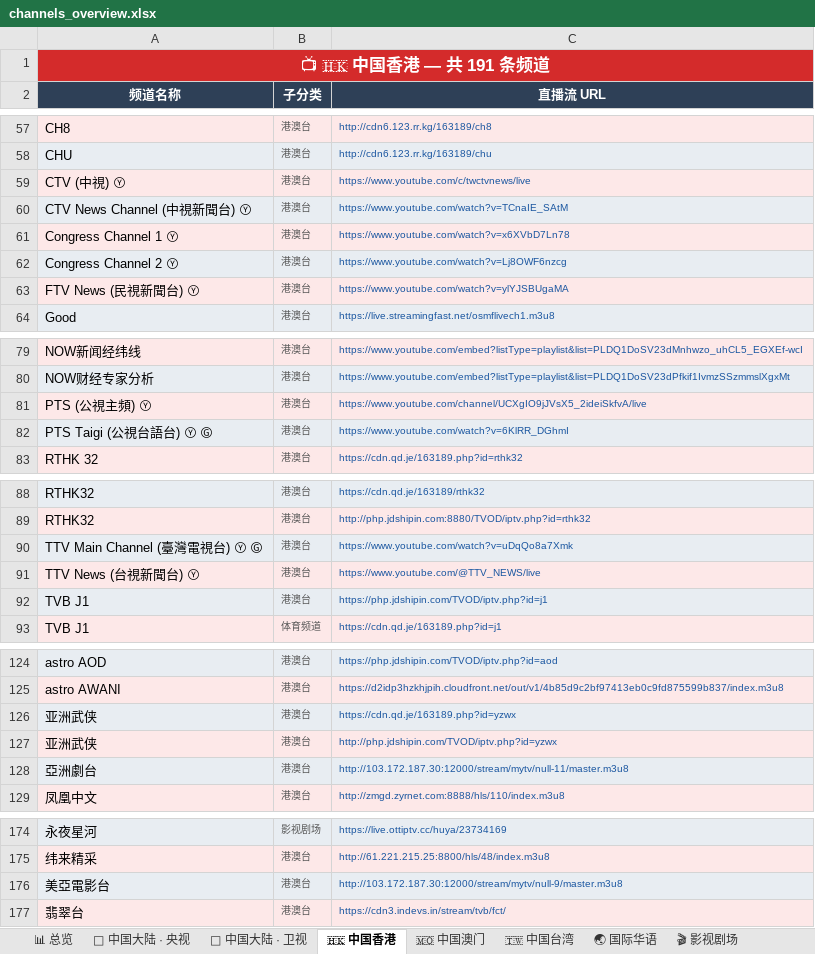
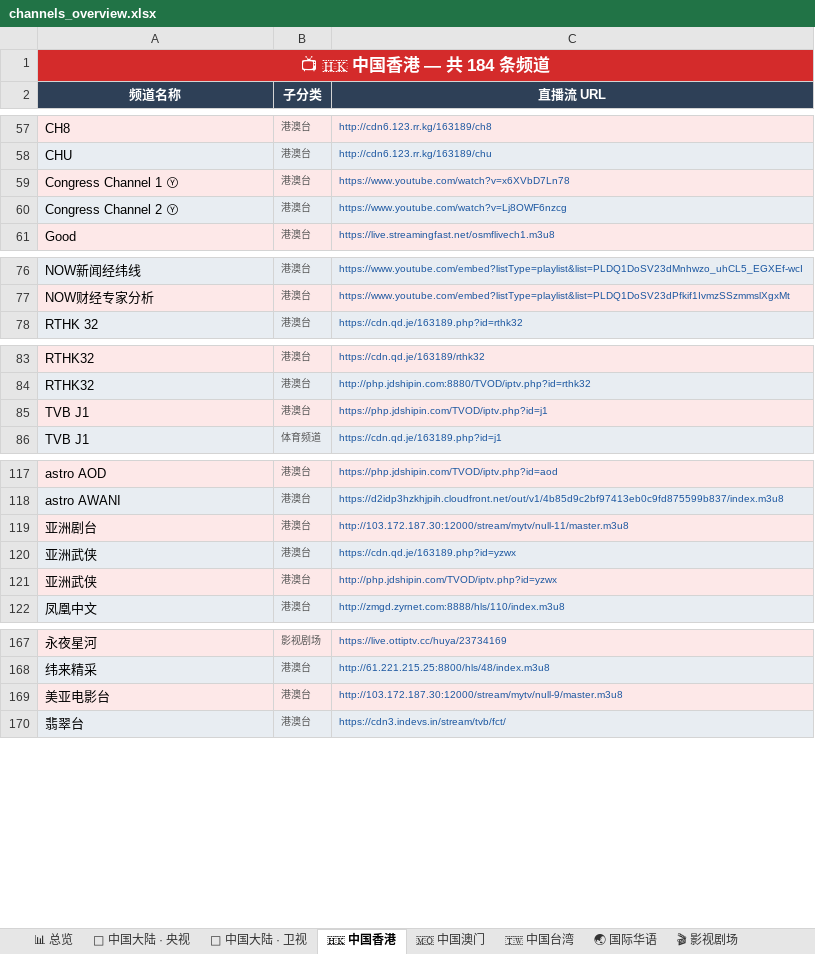
Before and after one commit to amazonjdshop/tv, an Excel workbook: channels_overview.xlsx, sheet 🇭🇰 中国香港, drawn as a sheet; only a part is shown, gaps mark what is left out; values as stored, in another font and other column widths than the file's, no borders; removed rows and columns are numbered as before the commit, all else as after; the diff covers the shown part only; the diff names each change by its address in the sheet, - before the commit and + after, or states it on an @@ line.

```diff
--- a/channels_overview.xlsx (sheet 🇭🇰 中国香港)
+++ b/channels_overview.xlsx (sheet 🇭🇰 中国香港)
-A1 (频道名称): 📺 🇭🇰 中国香港 — 共 191 条频道
+A1 (频道名称): 📺 🇭🇰 中国香港 — 共 184 条频道
-row 59: CTV (中視) Ⓨ | 港澳台 | https://www.youtube.com/c/twctvnews/live
-row 60: CTV News Channel (中視新聞台) Ⓨ | 港澳台 | https://www.youtube.com/watch?v=TCnaIE_SAtM
-row 63: FTV News (民視新聞台) Ⓨ | 港澳台 | https://www.youtube.com/watch?v=ylYJSBUgaMA
-row 81: PTS (公視主頻) Ⓨ | 港澳台 | https://www.youtube.com/channel/UCXgIO9jJVsX5_2ideiSkfvA/live
-row 82: PTS Taigi (公視台語台) Ⓨ Ⓖ | 港澳台 | https://www.youtube.com/watch?v=6KlRR_DGhmI
-row 90: TTV Main Channel (臺灣電視台) Ⓨ Ⓖ | 港澳台 | https://www.youtube.com/watch?v=uDqQo8a7Xmk
-row 91: TTV News (台視新聞台) Ⓨ | 港澳台 | https://www.youtube.com/@TTV_NEWS/live
+row 119: 亚洲剧台 | 港澳台 | http://103.172.187.30:12000/stream/mytv/null-11/master.m3u8
-row 128: 亞洲劇台 | 港澳台 | http://103.172.187.30:12000/stream/mytv/null-11/master.m3u8
-A169 (频道名称): 美亞電影台
+A169 (频道名称): 美亚电影台
```
Also changed, not shown: 1 edited cell elsewhere in this sheet, sheet 📡 中国大陆 · 地方综合台, sheet 🇲🇴 中国澳门, sheet 📡 中国大陆 · 央视, sheet 🇹🇼 中国台湾, sheet 🌏 国际华语, sheet 📡 中国大陆 · 卫视, 8 more sheets, 6 other files.
